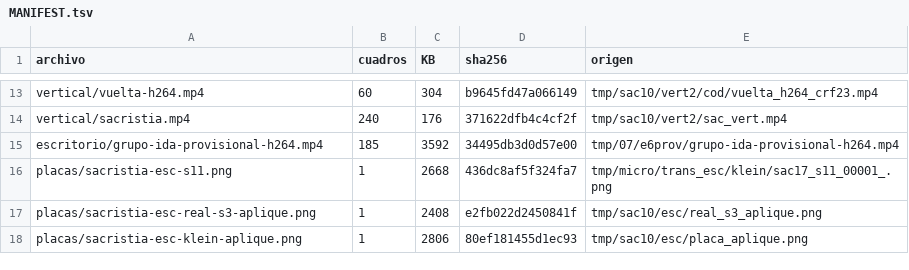
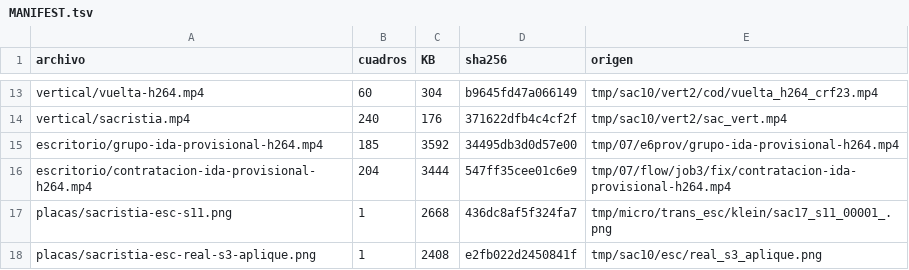
Before and after one commit to Butrelo8/MafiaTumbOfi, a TSV file: entrega/MANIFEST.tsv, drawn as a sheet; only a part is shown, gaps mark what is left out; the shorter side is filled out with more unchanged rows; the diff names each change by its address in the sheet, - before the commit and + after, or states it on an @@ line.

```diff
--- a/entrega/MANIFEST.tsv
+++ b/entrega/MANIFEST.tsv
+row 16: escritorio/contratacion-ida-provisional-h264.mp4 | 204 | 3444 | 547ff35cee01c6e9 | tmp/07/flow/job3/fix/contratacion-ida-provisional-h264.mp4
```
Also changed, not shown: 3 other files.
